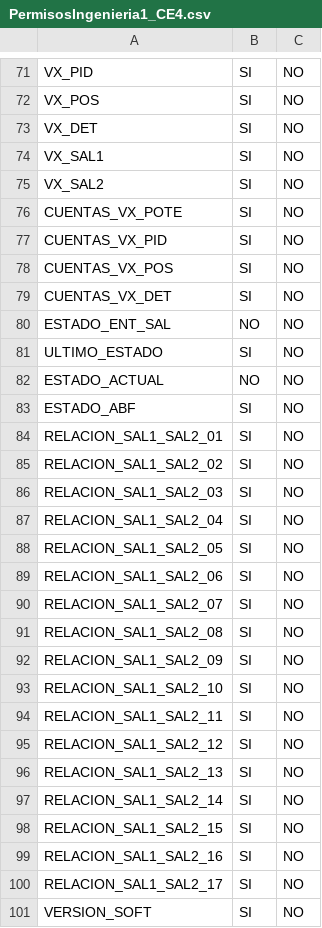
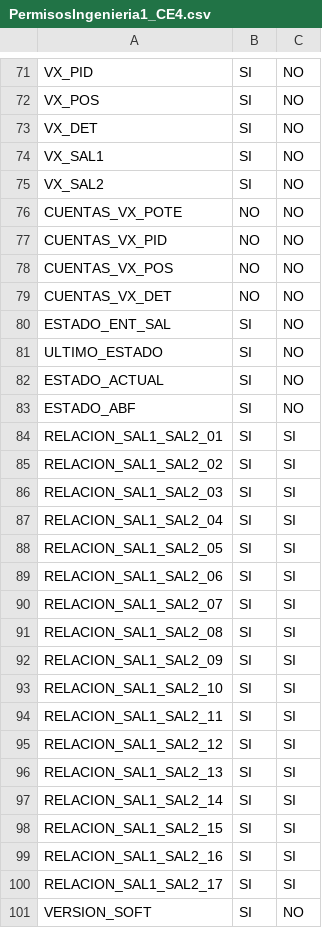
Before and after one commit to Nicopimen/BLE_WEB_CONFIG_2.2, a CSV file: PermisosIngenieria1_CE4.csv, drawn as a sheet; only a part is shown, gaps mark what is left out; the diff covers the shown part only.

Commit message:
Update PermisosIngenieria1_CE4.csv

```diff
--- a/PermisosIngenieria1_CE4.csv
+++ b/PermisosIngenieria1_CE4.csv
@@ -75,27 +75,27 @@ VX_SAL1,SI,NO,
 VX_SAL2,SI,NO,
-CUENTAS_VX_POTE,SI,NO,
-CUENTAS_VX_PID,SI,NO,
-CUENTAS_VX_POS,SI,NO,
-CUENTAS_VX_DET,SI,NO,
-ESTADO_ENT_SAL,NO,NO,
+CUENTAS_VX_POTE,NO,NO,
+CUENTAS_VX_PID,NO,NO,
+CUENTAS_VX_POS,NO,NO,
+CUENTAS_VX_DET,NO,NO,
+ESTADO_ENT_SAL,SI,NO,
 ULTIMO_ESTADO,SI,NO,
-ESTADO_ACTUAL,NO,NO,
+ESTADO_ACTUAL,SI,NO,
 ESTADO_ABF,SI,NO,
-RELACION_SAL1_SAL2_01,SI,NO,
-RELACION_SAL1_SAL2_02,SI,NO,
-RELACION_SAL1_SAL2_03,SI,NO,
-RELACION_SAL1_SAL2_04,SI,NO,
-RELACION_SAL1_SAL2_05,SI,NO,
-RELACION_SAL1_SAL2_06,SI,NO,
-RELACION_SAL1_SAL2_07,SI,NO,
-RELACION_SAL1_SAL2_08,SI,NO,
-RELACION_SAL1_SAL2_09,SI,NO,
-RELACION_SAL1_SAL2_10,SI,NO,
-RELACION_SAL1_SAL2_11,SI,NO,
-RELACION_SAL1_SAL2_12,SI,NO,
-RELACION_SAL1_SAL2_13,SI,NO,
-RELACION_SAL1_SAL2_14,SI,NO,
-RELACION_SAL1_SAL2_15,SI,NO,
-RELACION_SAL1_SAL2_16,SI,NO,
-RELACION_SAL1_SAL2_17,SI,NO,
+RELACION_SAL1_SAL2_01,SI,SI,
+RELACION_SAL1_SAL2_02,SI,SI,
+RELACION_SAL1_SAL2_03,SI,SI,
+RELACION_SAL1_SAL2_04,SI,SI,
+RELACION_SAL1_SAL2_05,SI,SI,
+RELACION_SAL1_SAL2_06,SI,SI,
+RELACION_SAL1_SAL2_07,SI,SI,
+RELACION_SAL1_SAL2_08,SI,SI,
+RELACION_SAL1_SAL2_09,SI,SI,
+RELACION_SAL1_SAL2_10,SI,SI,
+RELACION_SAL1_SAL2_11,SI,SI,
+RELACION_SAL1_SAL2_12,SI,SI,
+RELACION_SAL1_SAL2_13,SI,SI,
+RELACION_SAL1_SAL2_14,SI,SI,
+RELACION_SAL1_SAL2_15,SI,SI,
+RELACION_SAL1_SAL2_16,SI,SI,
+RELACION_SAL1_SAL2_17,SI,SI,
 VERSION_SOFT,SI,NO,
```
Also changed, not shown: 37 edited cells elsewhere in this file.
